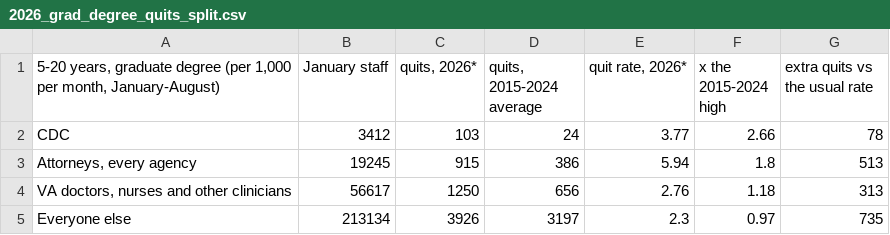
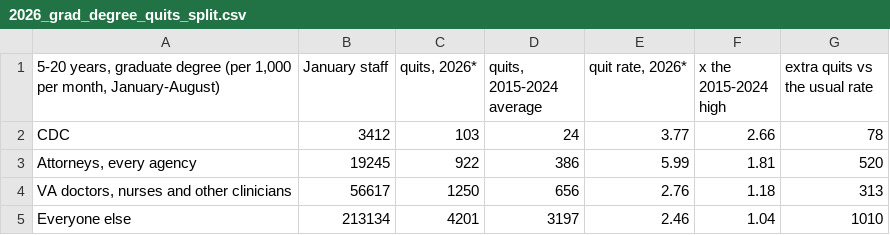
Before and after one commit to abigailhaddad/federal-attrition-patterns, a CSV file: charts/tables/2026_grad_degree_quits_split.csv, drawn as a sheet.

```diff
--- a/charts/tables/2026_grad_degree_quits_split.csv
+++ b/charts/tables/2026_grad_degree_quits_split.csv
@@ -2,4 +2,4 @@
 CDC,3412,103,24,3.77,2.66,78
-"Attorneys, every agency",19245,915,386,5.94,1.8,513
+"Attorneys, every agency",19245,922,386,5.99,1.81,520
 "VA doctors, nurses and other clinicians",56617,1250,656,2.76,1.18,313
-Everyone else,213134,3926,3197,2.3,0.97,735
+Everyone else,213134,4201,3197,2.46,1.04,1010
```
Also changed, not shown: charts/tables/2026_attorney_quits_by_agency.csv, charts/tables/2026_departures_by_service_and_education.csv, 14 other files.
